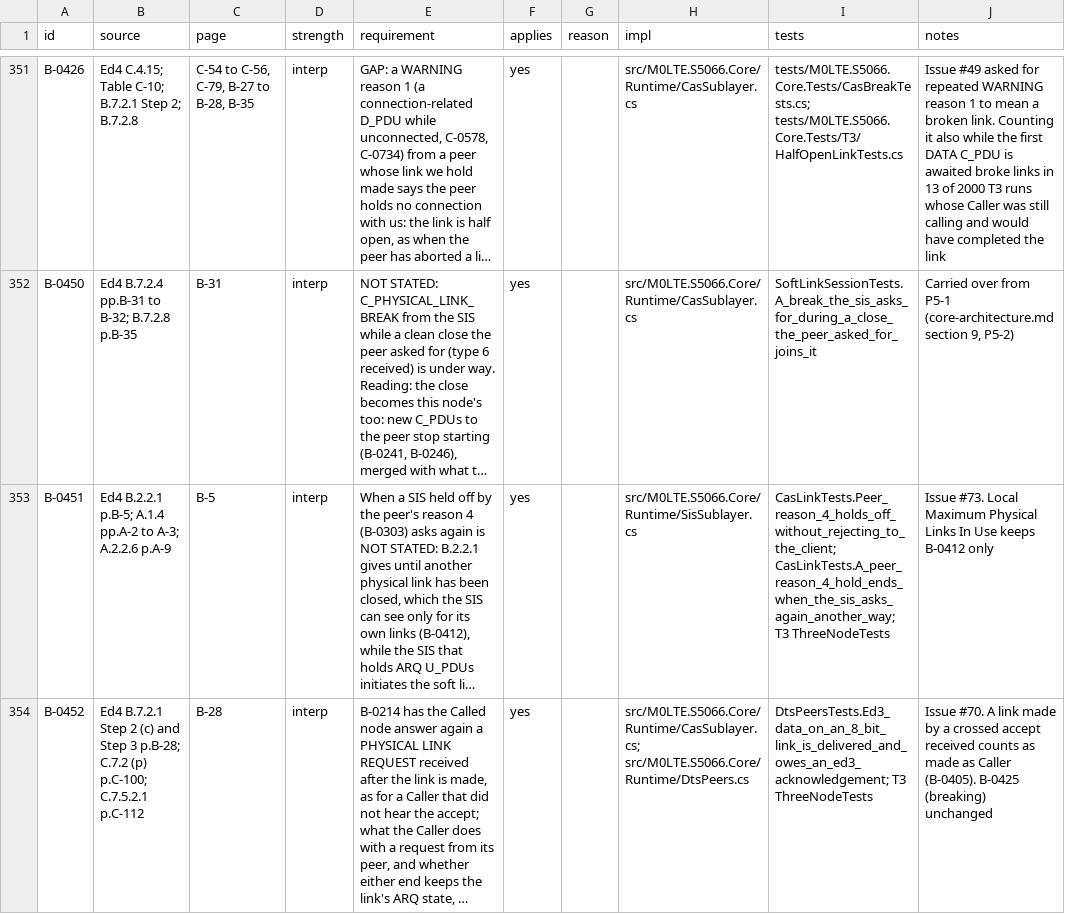
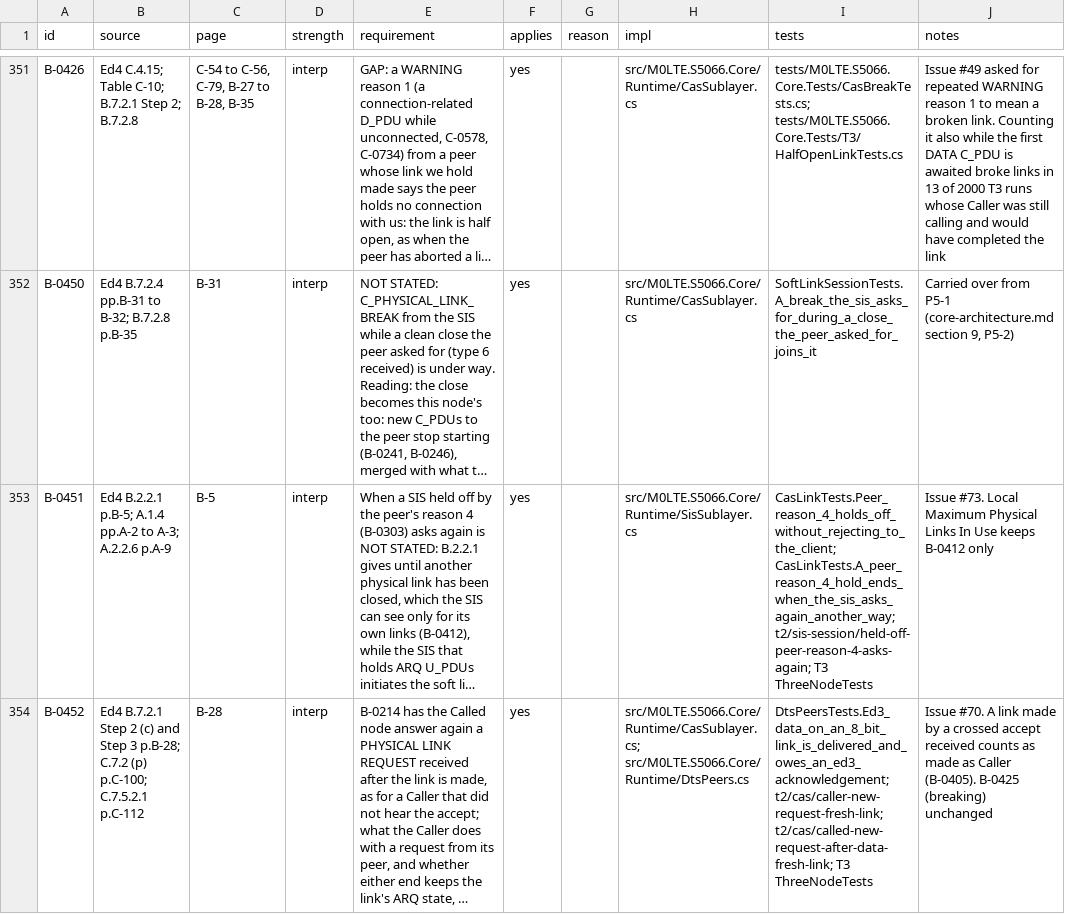
Before and after one commit to M0LTE/s5066-conformance, a TSV file: matrix/B.tsv, drawn as a sheet; only a part is shown, gaps mark what is left out; long unchanged cells end in …; the diff covers the shown part only; the diff names each change by its address in the sheet, - before the commit and + after, or states it on an @@ line.

```diff
--- a/matrix/B.tsv
+++ b/matrix/B.tsv
-I353 (tests): CasLinkTests.Peer_reason_4_holds_off_without_rejecting_to_the_client; CasLinkTests.A_peer_reason_4_hold_ends_when_the_sis_asks_again_another_way; T3 ThreeNodeTests
+I353 (tests): CasLinkTests.Peer_reason_4_holds_off_without_rejecting_to_the_client; CasLinkTests.A_peer_reason_4_hold_ends_when_the_sis_asks_again_another_way; t2/sis-session/held-off-peer-reason-4-asks-again; T3 ThreeNodeTests
-I354 (tests): DtsPeersTests.Ed3_data_on_an_8_bit_link_is_delivered_and_owes_an_ed3_acknowledgement; T3 ThreeNodeTests
+I354 (tests): DtsPeersTests.Ed3_data_on_an_8_bit_link_is_delivered_and_owes_an_ed3_acknowledgement; t2/cas/caller-new-request-fresh-link; t2/cas/called-new-request-after-data-fresh-link; T3 ThreeNodeTests
```
Also changed, not shown: 3 edited cells elsewhere in this file, matrix/C.tsv, 1 other file.
